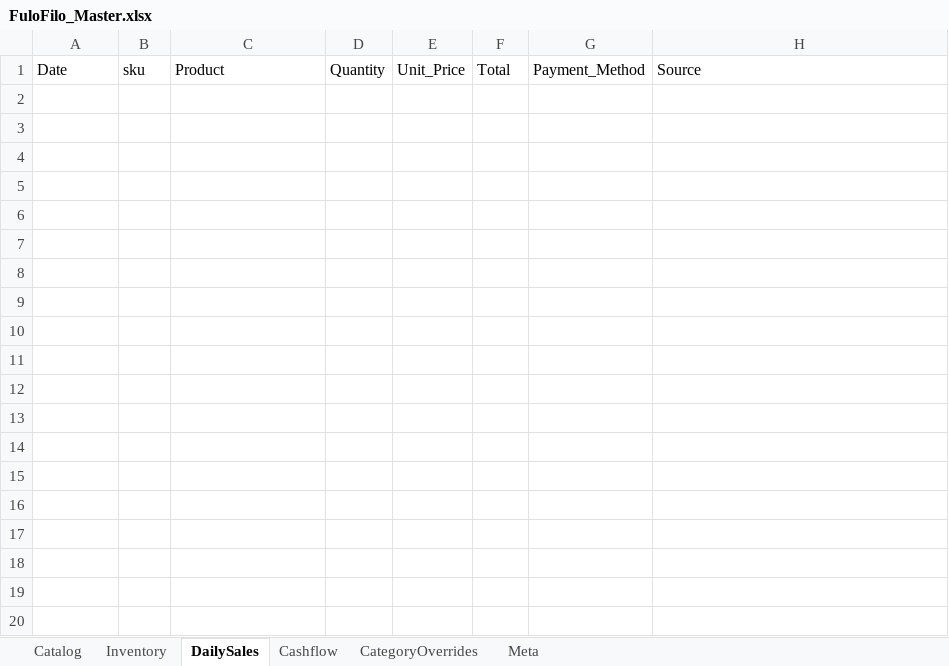
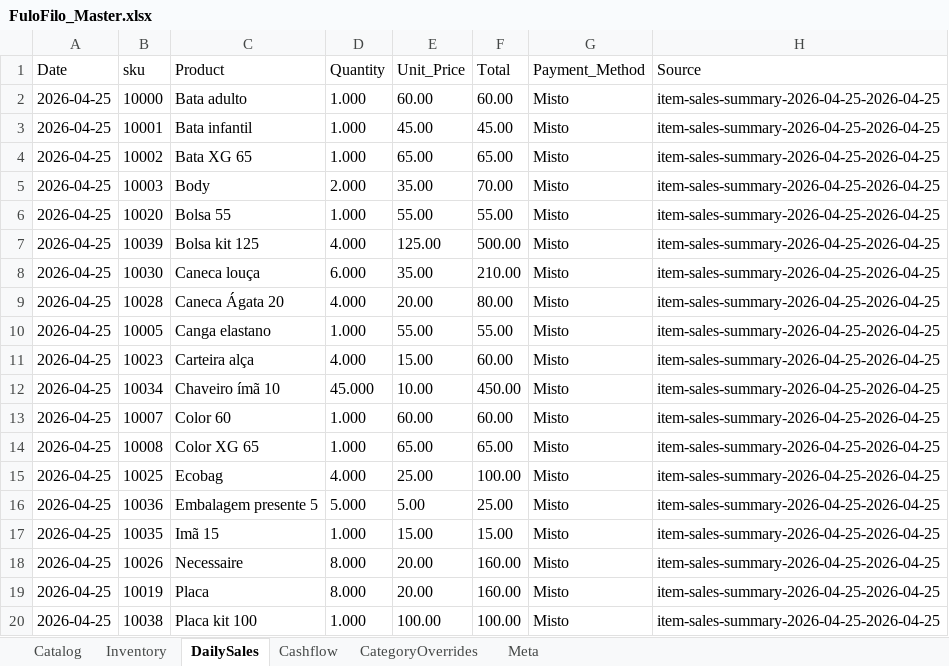
Before and after one commit to AUTOGIO/fulofilo-analytics, an Excel workbook: data/excel/FuloFilo_Master.xlsx, sheet DailySales, drawn as a sheet; only a part is shown; values as stored, in another font and other column widths than the file's, no borders; the diff covers the shown part only; the diff names each change by its address in the sheet, - before the commit and + after, or states it on an @@ line.

Commit message:
data: ingest March 2026 + April 1-24 sales — 123 DailySales rows, R$115,439 total revenue

```diff
--- a/data/excel/FuloFilo_Master.xlsx (sheet DailySales)
+++ b/data/excel/FuloFilo_Master.xlsx (sheet DailySales)
+row 2: 2026-04-25 | 10000 | Bata adulto | 1.000 | 60.00 | 60.00 | Misto | item-sales-summary-2026-04-25-2026-04-25
+row 3: 2026-04-25 | 10001 | Bata infantil | 1.000 | 45.00 | 45.00 | Misto | item-sales-summary-2026-04-25-2026-04-25
+row 4: 2026-04-25 | 10002 | Bata XG 65 | 1.000 | 65.00 | 65.00 | Misto | item-sales-summary-2026-04-25-2026-04-25
+row 5: 2026-04-25 | 10003 | Body | 2.000 | 35.00 | 70.00 | Misto | item-sales-summary-2026-04-25-2026-04-25
+row 6: 2026-04-25 | 10020 | Bolsa 55 | 1.000 | 55.00 | 55.00 | Misto | item-sales-summary-2026-04-25-2026-04-25
+row 7: 2026-04-25 | 10039 | Bolsa kit 125 | 4.000 | 125.00 | 500.00 | Misto | item-sales-summary-2026-04-25-2026-04-25
+row 8: 2026-04-25 | 10030 | Caneca louça | 6.000 | 35.00 | 210.00 | Misto | item-sales-summary-2026-04-25-2026-04-25
+row 9: 2026-04-25 | 10028 | Caneca Ágata 20 | 4.000 | 20.00 | 80.00 | Misto | item-sales-summary-2026-04-25-2026-04-25
+row 10: 2026-04-25 | 10005 | Canga elastano | 1.000 | 55.00 | 55.00 | Misto | item-sales-summary-2026-04-25-2026-04-25
+row 11: 2026-04-25 | 10023 | Carteira alça | 4.000 | 15.00 | 60.00 | Misto | item-sales-summary-2026-04-25-2026-04-25
+row 12: 2026-04-25 | 10034 | Chaveiro ímã 10 | 45.000 | 10.00 | 450.00 | Misto | item-sales-summary-2026-04-25-2026-04-25
+row 13: 2026-04-25 | 10007 | Color 60 | 1.000 | 60.00 | 60.00 | Misto | item-sales-summary-2026-04-25-2026-04-25
+row 14: 2026-04-25 | 10008 | Color XG 65 | 1.000 | 65.00 | 65.00 | Misto | item-sales-summary-2026-04-25-2026-04-25
+row 15: 2026-04-25 | 10025 | Ecobag | 4.000 | 25.00 | 100.00 | Misto | item-sales-summary-2026-04-25-2026-04-25
+row 16: 2026-04-25 | 10036 | Embalagem presente 5 | 5.000 | 5.00 | 25.00 | Misto | item-sales-summary-2026-04-25-2026-04-25
+row 17: 2026-04-25 | 10035 | Imã 15 | 1.000 | 15.00 | 15.00 | Misto | item-sales-summary-2026-04-25-2026-04-25
+row 18: 2026-04-25 | 10026 | Necessaire | 8.000 | 20.00 | 160.00 | Misto | item-sales-summary-2026-04-25-2026-04-25
+row 19: 2026-04-25 | 10019 | Placa | 8.000 | 20.00 | 160.00 | Misto | item-sales-summary-2026-04-25-2026-04-25
+row 20: 2026-04-25 | 10038 | Placa kit 100 | 1.000 | 100.00 | 100.00 | Misto | item-sales-summary-2026-04-25-2026-04-25
```
Also changed, not shown: 104 added rows elsewhere in this sheet, sheet Inventory, sheet Catalog, 9 other files.
